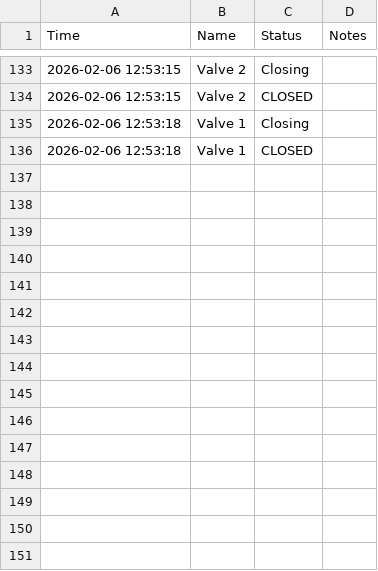
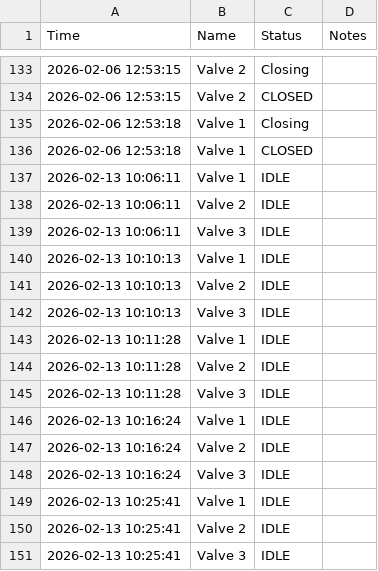
Before and after one commit to ArtemioT/Bertbox, a CSV file: src/Logs/ValveLog.csv, drawn as a sheet; only a part is shown, gaps mark what is left out.

Commit message:
update interface based on Robojar data

```diff
--- a/src/Logs/ValveLog.csv
+++ b/src/Logs/ValveLog.csv
@@ -136 +136,16 @@ Time,Name,Status,Notes
 2026-02-06 12:53:18,Valve 1,CLOSED,
+2026-02-13 10:06:11,Valve 1,IDLE,
+2026-02-13 10:06:11,Valve 2,IDLE,
+2026-02-13 10:06:11,Valve 3,IDLE,
+2026-02-13 10:10:13,Valve 1,IDLE,
+2026-02-13 10:10:13,Valve 2,IDLE,
+2026-02-13 10:10:13,Valve 3,IDLE,
+2026-02-13 10:11:28,Valve 1,IDLE,
+2026-02-13 10:11:28,Valve 2,IDLE,
+2026-02-13 10:11:28,Valve 3,IDLE,
+2026-02-13 10:16:24,Valve 1,IDLE,
+2026-02-13 10:16:24,Valve 2,IDLE,
+2026-02-13 10:16:24,Valve 3,IDLE,
+2026-02-13 10:25:41,Valve 1,IDLE,
+2026-02-13 10:25:41,Valve 2,IDLE,
+2026-02-13 10:25:41,Valve 3,IDLE,
```
Also changed, not shown: src/Logs/PumpLog.csv, src/Logs/SystemLog.csv, 5 other files.
